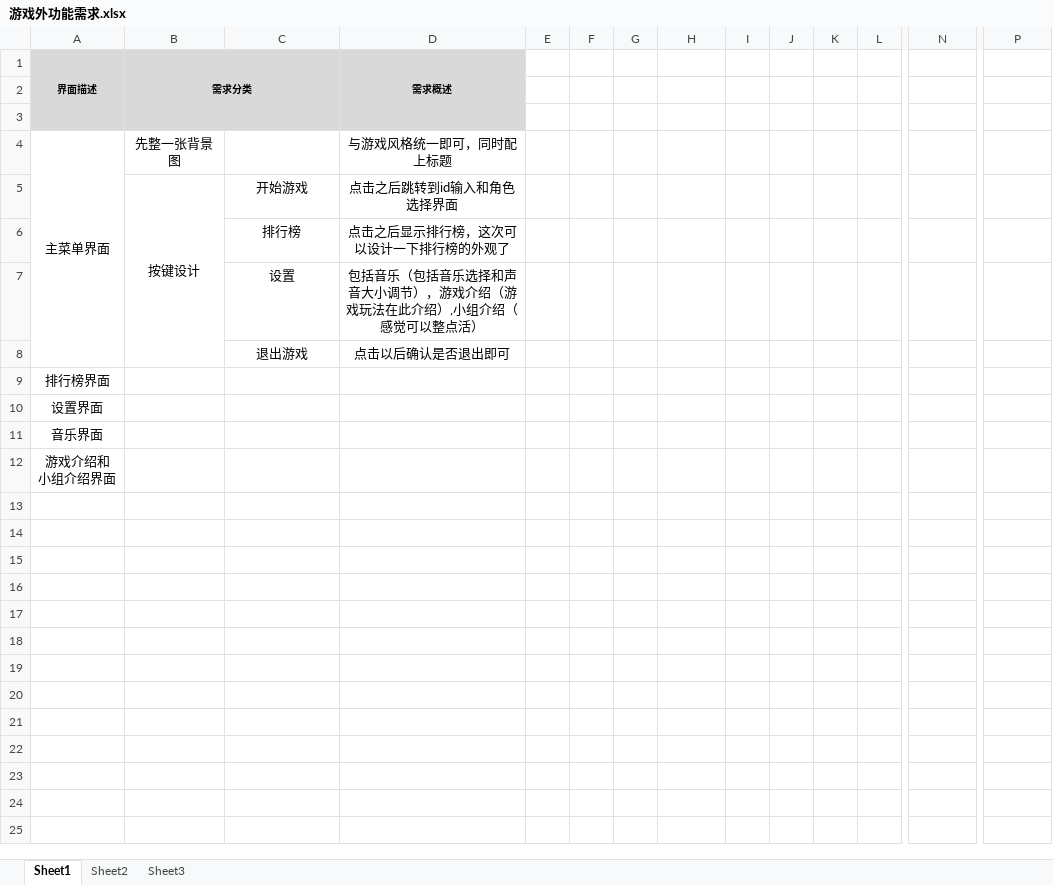
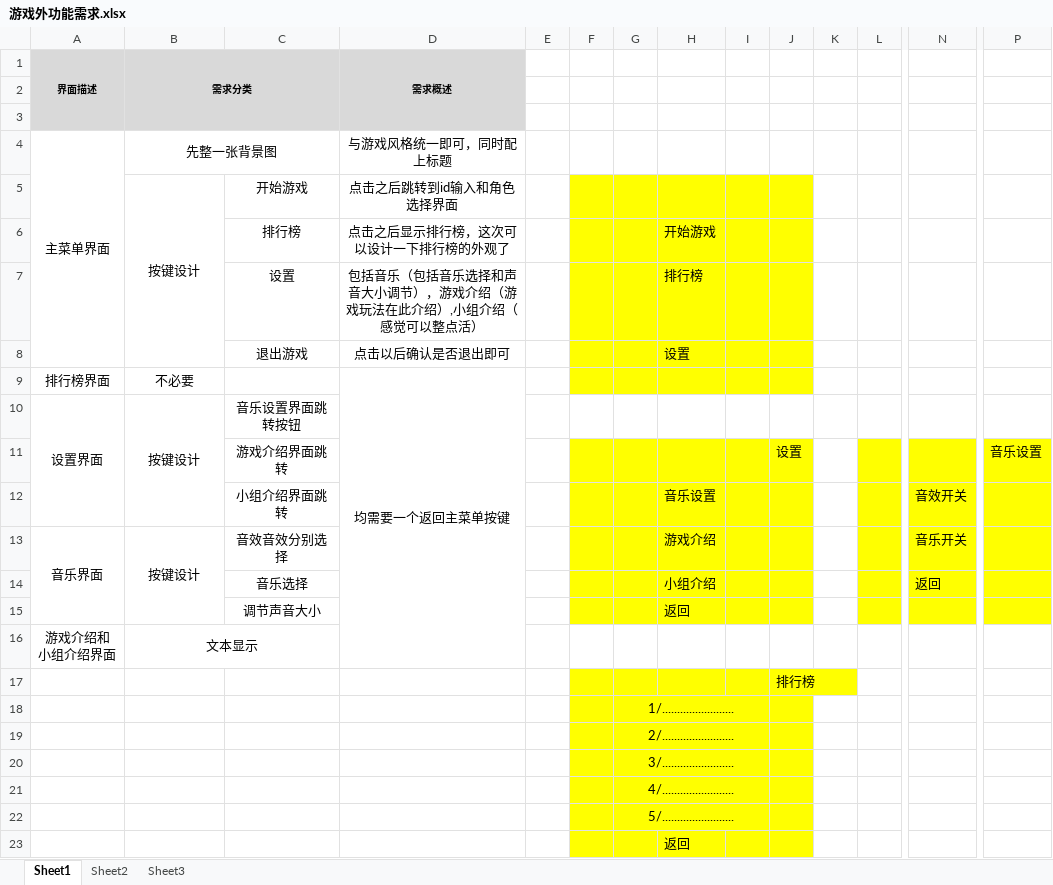
Before and after one commit to KBchulan/Boxshin, an Excel workbook: 需求文档/游戏外功能需求.xlsx, sheet Sheet1, drawn as a sheet; only a part is shown, gaps mark what is left out; values as stored, in another font and other column widths than the file's, no borders; removed rows and columns are numbered as before the commit, all else as after; rows hold the shown columns only; the diff names each change by its address in the sheet, - before the commit and + after, or states it on an @@ line.

```diff
--- a/需求文档/游戏外功能需求.xlsx (sheet Sheet1)
+++ b/需求文档/游戏外功能需求.xlsx (sheet Sheet1)
+B4:C4 merged
-F5:J9 fill: none
+F5:J9 fill: #FFFF00
-H6: (empty)
+H6: 开始游戏
-H7: (empty)
+H7: 排行榜
-H8: (empty)
+H8: 设置
-B9 (需求分类): (empty)
+B9 (需求分类): 不必要
-D9 (需求概述): (empty)
+D9 (需求概述): 均需要一个返回主菜单按键
+D9:D16 merged
+A10:A12 merged
-B10 (需求分类): (empty)
+B10 (需求分类): 按键设计
+B10:B12 merged
-C10: (empty)
+C10: 音乐设置界面跳转按钮
-row 11: 音乐界面
+row 11:  |  | 游戏介绍界面跳转 |  |  |  |  |  |  | 设置 |  |  |  | 音乐设置
+row 12:  |  | 小组介绍界面跳转 |  |  |  |  | 音乐设置 |  |  |  |  | 音效开关
+row 13: 音乐界面 | 按键设计 | 音效音效分别选择 |  |  |  |  | 游戏介绍 |  |  |  |  | 音乐开关
+row 14:  |  | 音乐选择 |  |  |  |  | 小组介绍 |  |  |  |  | 返回
+row 15:  |  | 调节声音大小 |  |  |  |  | 返回
-B16 (需求分类): (empty)
+B16 (需求分类): 文本显示
+B16:C16 merged
+row 17:  |  |  |  |  |  |  |  |  | 排行榜
+row 18:  |  |  |  |  |  | 1/........................
+row 19:  |  |  |  |  |  | 2/........................
+row 20:  |  |  |  |  |  | 3/........................
+row 21:  |  |  |  |  |  | 4/........................
+row 22:  |  |  |  |  |  | 5/........................
+row 23:  |  |  |  |  |  |  | 返回
```
Also changed, not shown: 需求文档/游戏内功能需求.xlsx.
